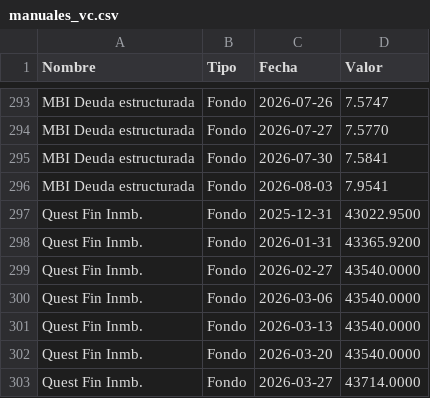
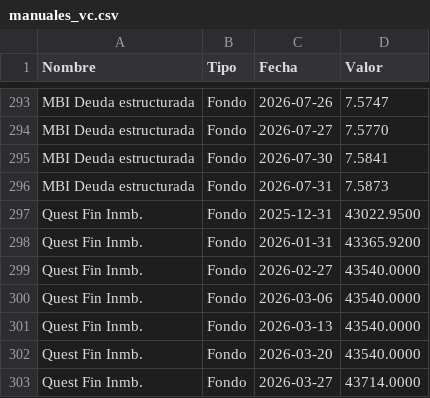
Before and after one commit to mariomezaqq/Pulso-VCC, a CSV file: data/manuales_vc.csv, drawn as a sheet; only a part is shown, gaps mark what is left out.

Commit message:
Actualizar VC manuales

```diff
--- a/data/manuales_vc.csv
+++ b/data/manuales_vc.csv
@@ -295,3 +295,3 @@ MBI Deuda estructurada,Fondo,2026-07-27,    7.5770
 MBI Deuda estructurada,Fondo,2026-07-30,    7.5841
-MBI Deuda estructurada,Fondo,2026-08-03,    7.9541
+MBI Deuda estructurada,Fondo,2026-07-31,    7.5873
 Quest Fin Inmb.,Fondo,2025-12-31,43022.9500
```
